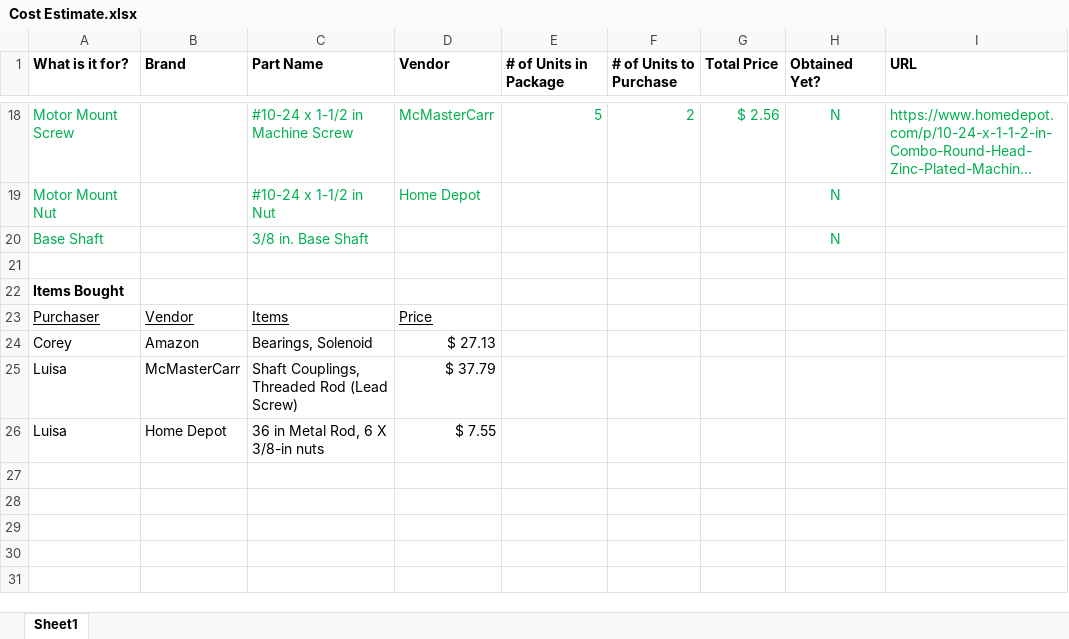
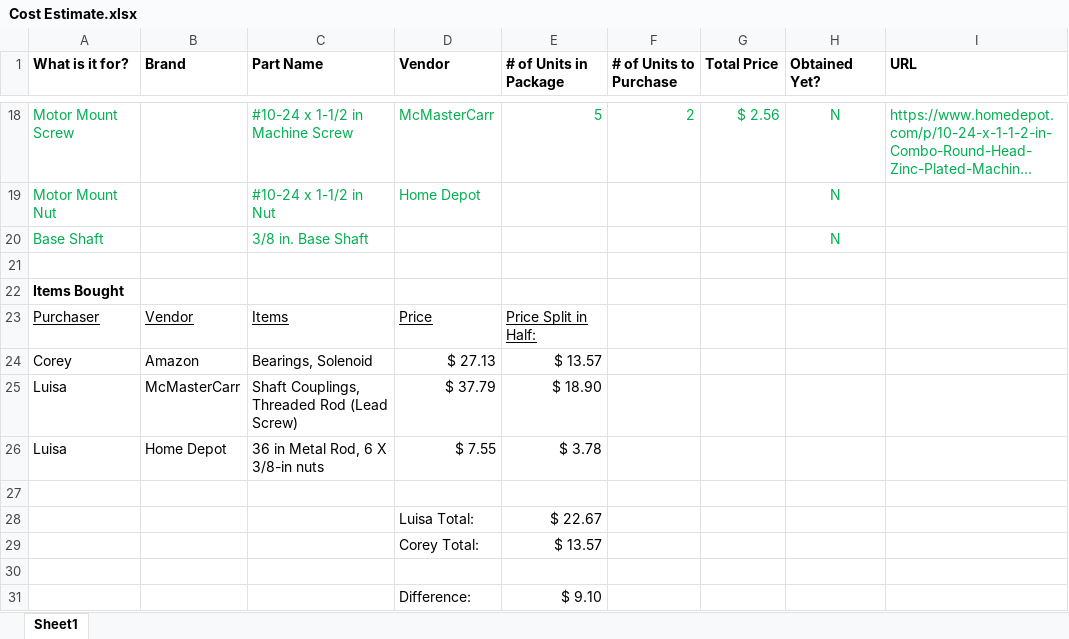
Before and after one commit to cagena/PlotSomething, an Excel workbook: Cost Estimate.xlsx, sheet Sheet1, drawn as a sheet; only a part is shown, gaps mark what is left out; long unchanged cells end in …; values as stored, in another font and other column widths than the file's, no borders; the diff names each change by its address in the sheet, - before the commit and + after, or states it on an @@ line.

Commit message:
Update Cost Estimate

```diff
--- a/Cost Estimate.xlsx (sheet Sheet1)
+++ b/Cost Estimate.xlsx (sheet Sheet1)
-E23 (# of Units in Package): (empty)
+E23 (# of Units in Package): Price Split in Half:
-E24 (# of Units in Package): (empty)
+E24 (# of Units in Package): $ 13.57
-E25 (# of Units in Package): (empty)
+E25 (# of Units in Package): $ 18.90
-E26 (# of Units in Package): (empty)
+E26 (# of Units in Package): $ 3.78
+row 27: (empty)
+row 28:  |  |  | Luisa Total: | $ 22.67
+row 29:  |  |  | Corey Total: | $ 13.57
+row 30: (empty)
+row 31:  |  |  | Difference: | $ 9.10
```
